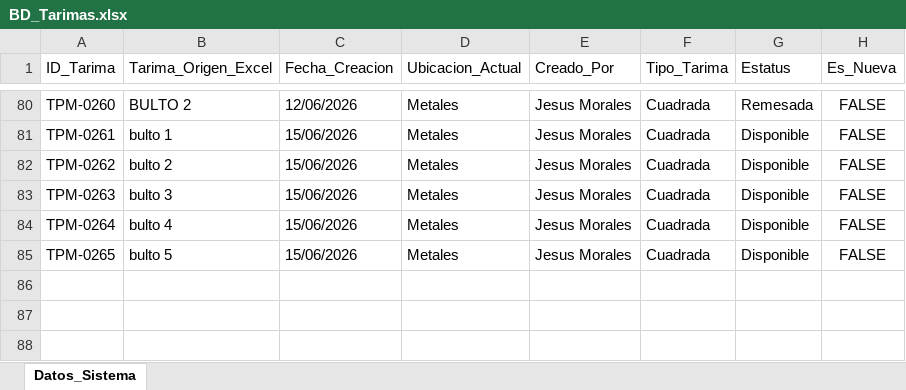
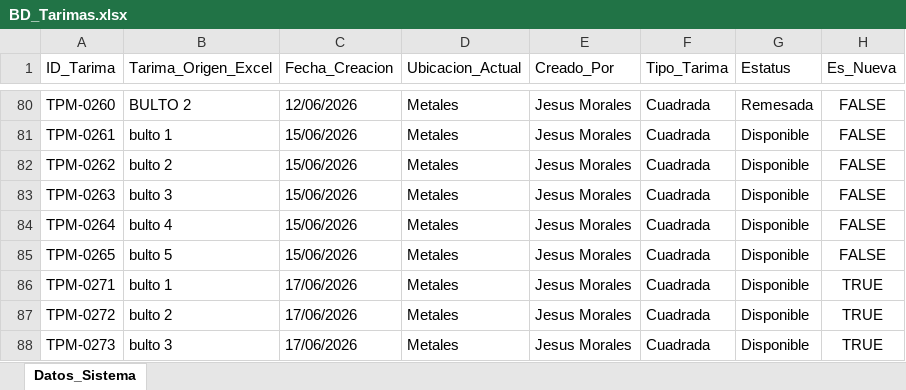
Before and after one commit to jesusalbertomoraleslopez-byte/remisiones-de-materiales, an Excel workbook: BD_Tarimas.xlsx, sheet Datos_Sistema, drawn as a sheet; only a part is shown, gaps mark what is left out; values as stored, in another font and other column widths than the file's, no borders; the diff names each change by its address in the sheet, - before the commit and + after, or states it on an @@ line.

Commit message:
Sincronizacion App: BD_Tarimas.xlsx

```diff
--- a/BD_Tarimas.xlsx (sheet Datos_Sistema)
+++ b/BD_Tarimas.xlsx (sheet Datos_Sistema)
+row 86: TPM-0271 | bulto 1 | 17/06/2026 | Metales | Jesus Morales | Cuadrada | Disponible | TRUE
+row 87: TPM-0272 | bulto 2 | 17/06/2026 | Metales | Jesus Morales | Cuadrada | Disponible | TRUE
+row 88: TPM-0273 | bulto 3 | 17/06/2026 | Metales | Jesus Morales | Cuadrada | Disponible | TRUE
```
